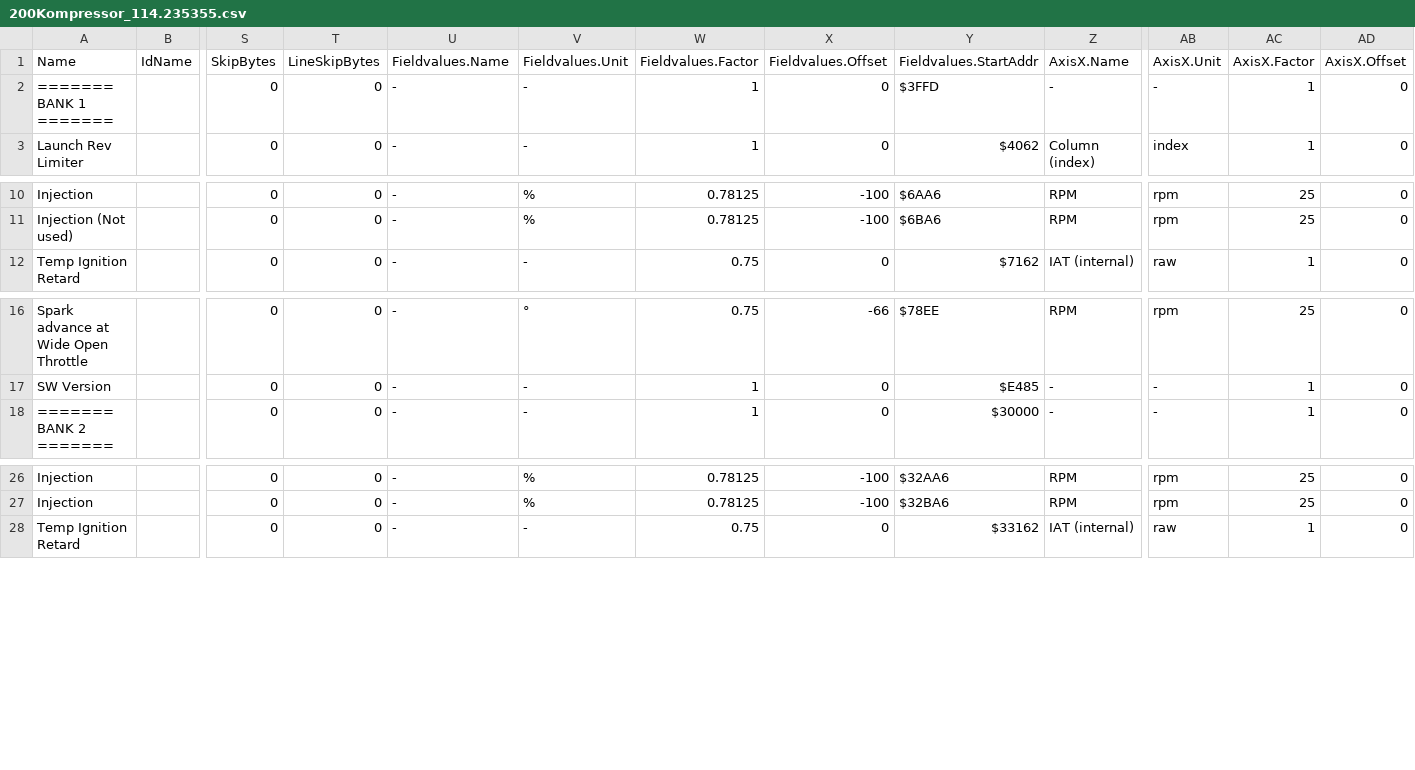
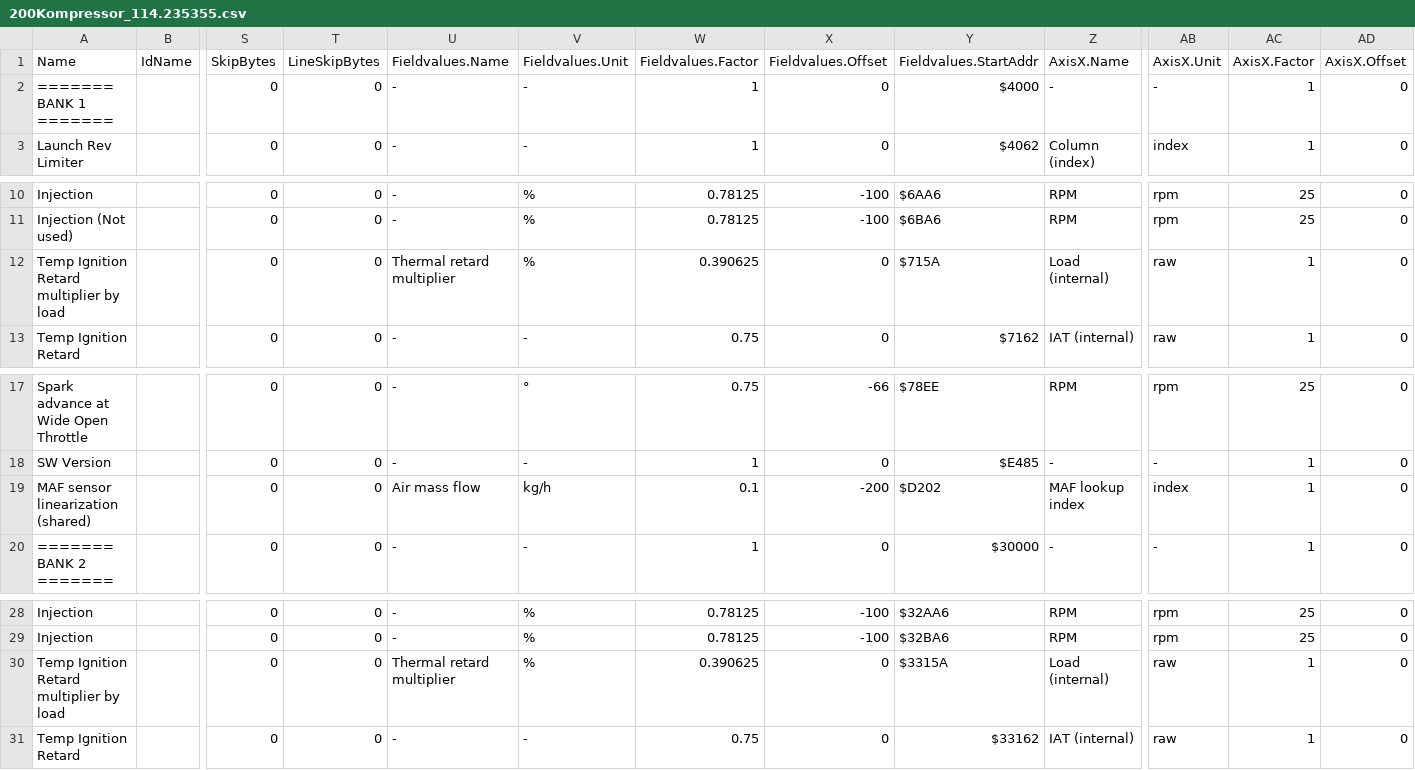
Before and after one commit to daniruiz/230kompressor, a CSV file: Map Definitions/200Kompressor_114.235355.csv, drawn as a sheet; only a part is shown, gaps mark what is left out; rows hold the shown columns only; the diff names each change by its address in the sheet, - before the commit and + after, or states it on an @@ line.

Commit message:
Add definitions for MAF, ignition retard multiplier, and fix byte position for Bank 1 and 2

```diff
--- a/Map Definitions/200Kompressor_114.235355.csv
+++ b/Map Definitions/200Kompressor_114.235355.csv
-Y2 (Fieldvalues.StartAddr): $3FFD
+Y2 (Fieldvalues.StartAddr): $4000
+row 12: Temp Ignition Retard multiplier by load |  | 0 | 0 | Thermal retard multiplier | % | 0.390625 | 0 | $715A | Load (internal) | raw | 1 | 0
+row 19: MAF sensor linearization (shared) |  | 0 | 0 | Air mass flow | kg/h | 0.1 | -200 | $D202 | MAF lookup index | index | 1 | 0
+row 30: Temp Ignition Retard multiplier by load |  | 0 | 0 | Thermal retard multiplier | % | 0.390625 | 0 | $3315A | Load (internal) | raw | 1 | 0
```
Also changed, not shown: Map Definitions/230Kompressor_114.235034.csv, Map Definitions/230Kompressor_114.235035.csv, 15 other files.
